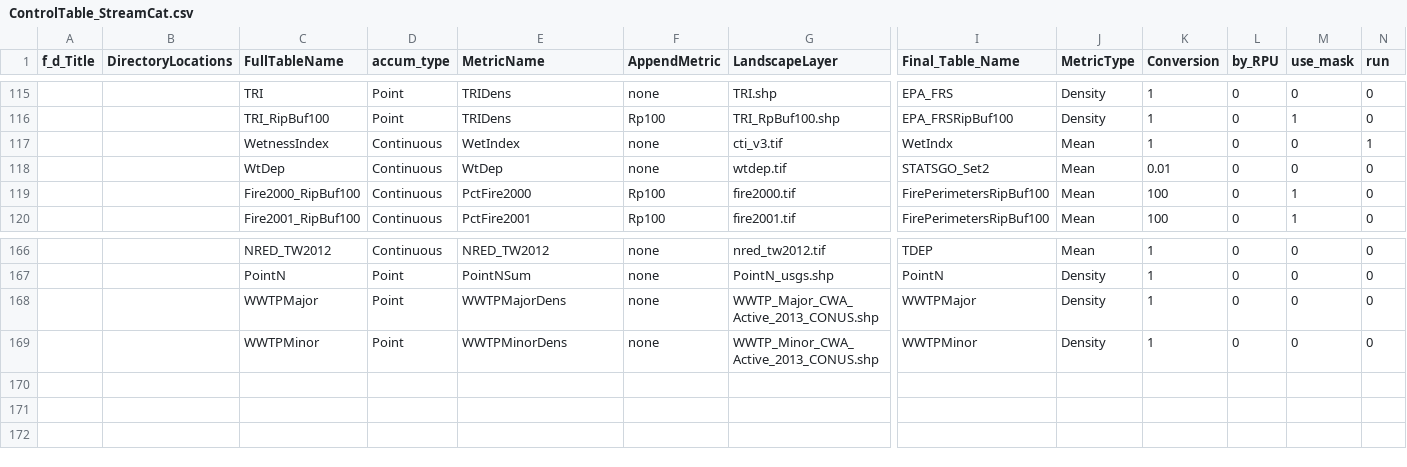
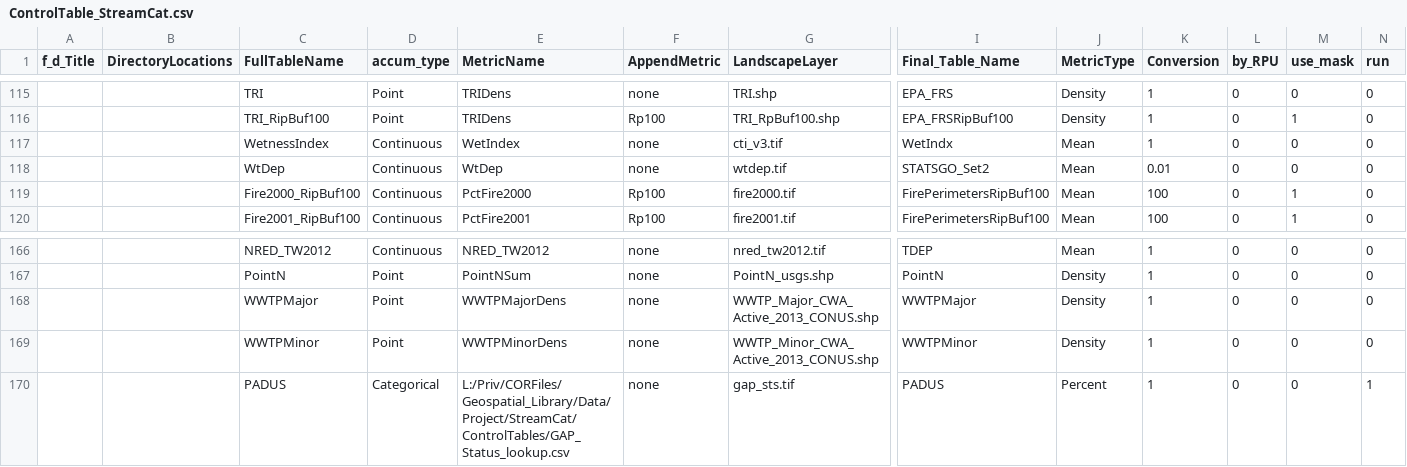
Before and after one commit to USEPA/StreamCat, a CSV file: ControlTable_StreamCat.csv, drawn as a sheet; only a part is shown, gaps mark what is left out; rows hold the shown columns only; the diff names each change by its address in the sheet, - before the commit and + after, or states it on an @@ line.

Commit message:
added gap_sts to control table

```diff
--- a/ControlTable_StreamCat.csv
+++ b/ControlTable_StreamCat.csv
-N117 (run): 1
+N117 (run): 0
+row 170:  |  | PADUS | Categorical | L:/Priv/CORFiles/Geospatial_Library/Data/Project/StreamCat/ControlTables/GAP_Status_lookup.csv | none | gap_sts.tif | PADUS | Percent | 1 | 0 | 0 | 1
```
Also changed, not shown: 1 other file.
